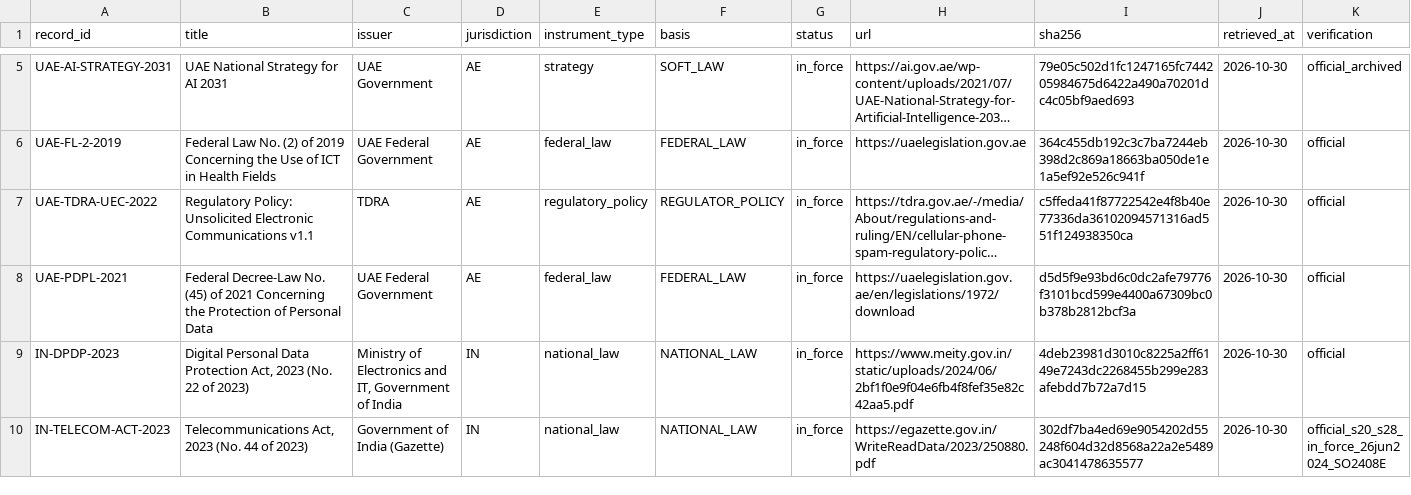
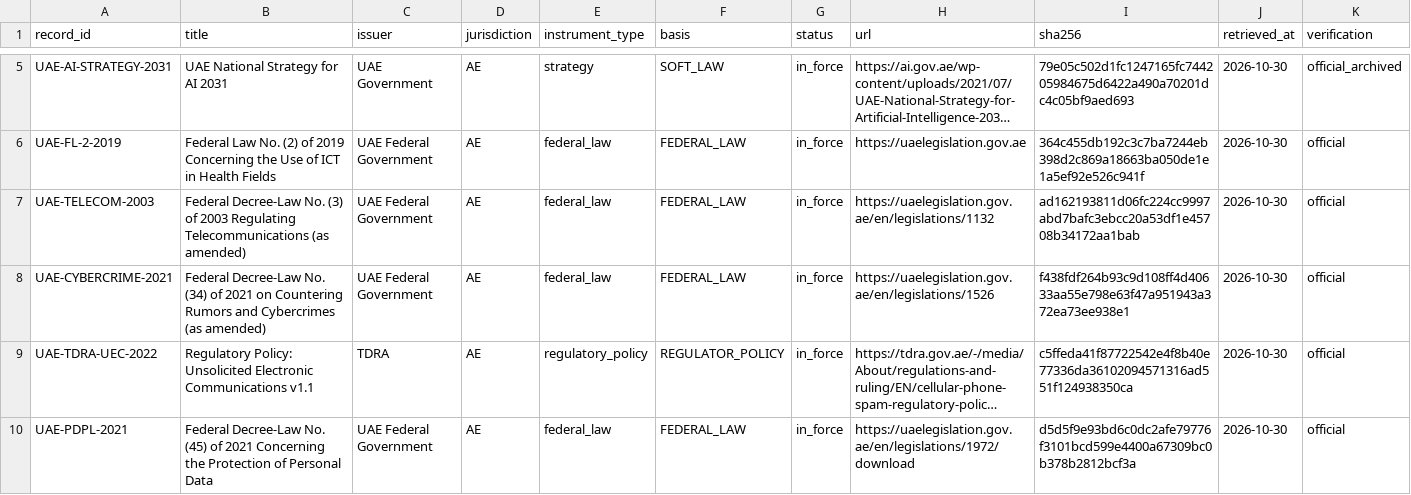
Before and after one commit to Eswarpnbs/HISN, a CSV file: kb/manifest.csv, drawn as a sheet; only a part is shown, gaps mark what is left out; the shorter side is filled out with more unchanged rows; long unchanged cells end in …; the diff names each change by its address in the sheet, - before the commit and + after, or states it on an @@ line.

Commit message:
KB: UAE Telecom Law (Art. 12, 14(3)) and Cybercrime Law (Art. 40) added and verified; G1 evidence and G5 competence finding

```diff
--- a/kb/manifest.csv
+++ b/kb/manifest.csv
+row 7: UAE-TELECOM-2003 | Federal Decree-Law No. (3) of 2003 Regulating Telecommunications (as amended) | UAE Federal Government | AE | federal_law | FEDERAL_LAW | in_force | https://uaelegislation.gov.ae/en/legislations/1132 | ad162193811d06fc224cc9997abd7bafc3ebcc20a53df1e45708b34172aa1bab | 2026-10-30 | official
+row 8: UAE-CYBERCRIME-2021 | Federal Decree-Law No. (34) of 2021 on Countering Rumors and Cybercrimes (as amended) | UAE Federal Government | AE | federal_law | FEDERAL_LAW | in_force | https://uaelegislation.gov.ae/en/legislations/1526 | f438fdf264b93c9d108ff4d40633aa55e798e63f47a951943a372ea73ee938e1 | 2026-10-30 | official
```
Also changed, not shown: 3 other files.
